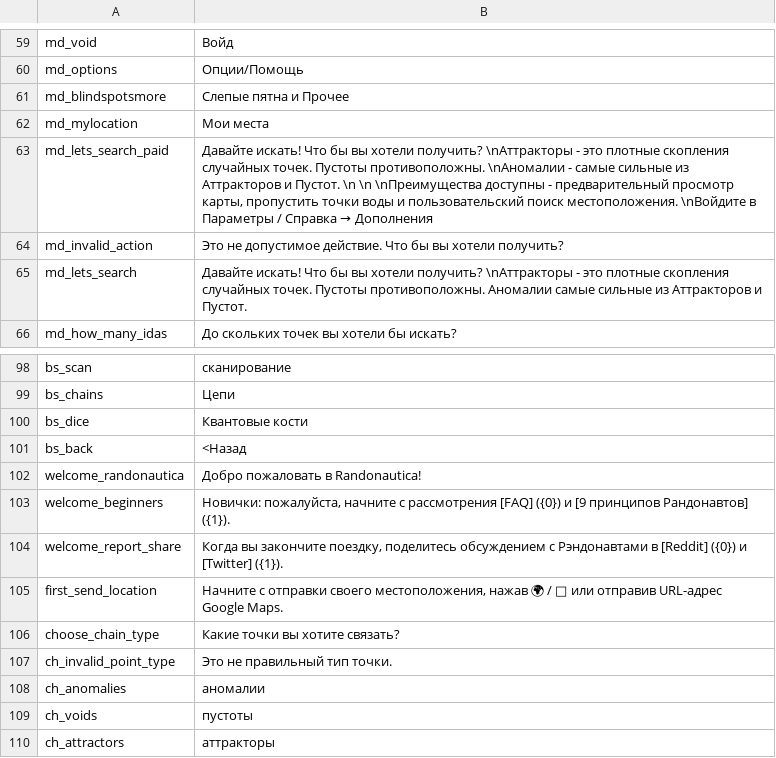
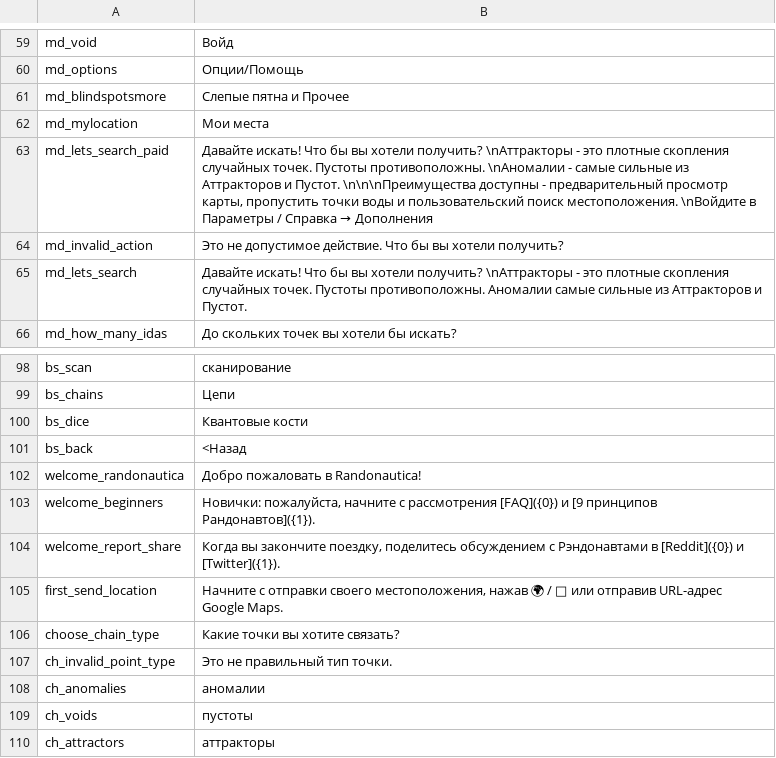
Before and after one commit to Wandering-Consciousness/VFatumbot, a TSV file: i18n/ru.tsv, drawn as a sheet; only a part is shown, gaps mark what is left out.

Commit message:
Fix Russian newlines and welcome buttons

```diff
--- a/i18n/ru.tsv
+++ b/i18n/ru.tsv
@@ -62,3 +62,3 @@ md_blindspotsmore	Слепые пятна и Прочее
 md_mylocation	Мои места
-md_lets_search_paid	Давайте искать! Что бы вы хотели получить? \nАттракторы - это плотные скопления случайных точек. Пустоты противоположны. \nАномалии - самые сильные из Аттракторов и Пустот. \n \n \nПреимущества доступны - предварительный просмотр карты, пропустить точки воды и пользовательский поиск местоположения. \nВойдите в Параметры / Справка → Дополнения
+md_lets_search_paid	Давайте искать! Что бы вы хотели получить? \nАттракторы - это плотные скопления случайных точек. Пустоты противоположны. \nАномалии - самые сильные из Аттракторов и Пустот. \n\n\nПреимущества доступны - предварительный просмотр карты, пропустить точки воды и пользовательский поиск местоположения. \nВойдите в Параметры / Справка → Дополнения
 md_invalid_action	Это не допустимое действие. Что бы вы хотели получить?
@@ -102,4 +102,4 @@ bs_back	<Назад
 welcome_randonautica	Добро пожаловать в Randonautica!
-welcome_beginners	Новички: пожалуйста, начните с рассмотрения [FAQ] ({0}) и [9 принципов Рандонавтов] ({1}).
-welcome_report_share	Когда вы закончите поездку, поделитесь обсуждением с Рэндонавтами в [Reddit] ({0}) и [Twitter] ({1}).
+welcome_beginners	Новички: пожалуйста, начните с рассмотрения [FAQ]({0}) и [9 принципов Рандонавтов]({1}).
+welcome_report_share	Когда вы закончите поездку, поделитесь обсуждением с Рэндонавтами в [Reddit]({0}) и [Twitter]({1}).
 first_send_location	Начните с отправки своего местоположения, нажав 🌍 / 📎 или отправив URL-адрес Google Maps.
```
